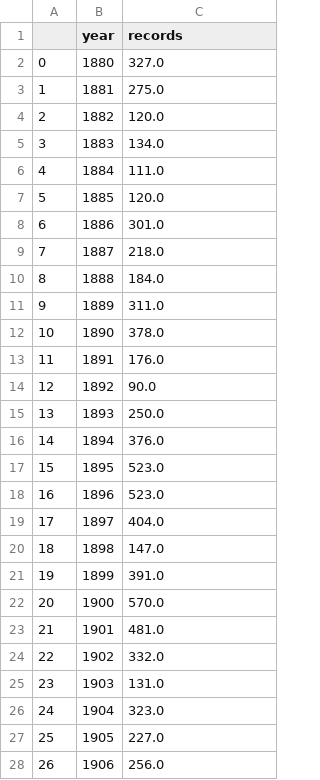
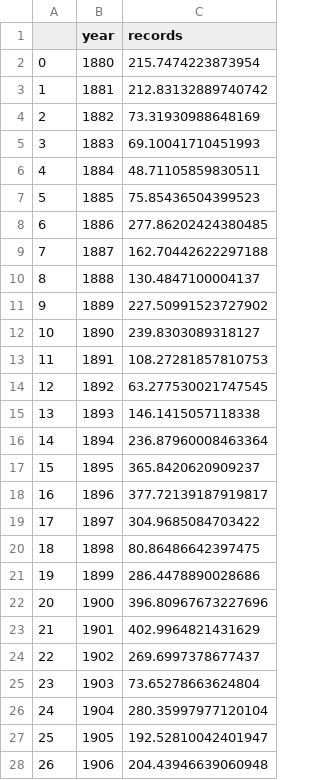
Before and after one commit to hausfath/daily_records, a CSV file: conus_max.csv, drawn as a sheet; only a part is shown; the diff covers the shown part only.

```diff
--- a/conus_max.csv
+++ b/conus_max.csv
@@ -1,28 +1,28 @@
 ,year,records
-0,1880,327.0
-1,1881,275.0
-2,1882,120.0
-3,1883,134.0
-4,1884,111.0
-5,1885,120.0
-6,1886,301.0
-7,1887,218.0
-8,1888,184.0
-9,1889,311.0
-10,1890,378.0
-11,1891,176.0
-12,1892,90.0
-13,1893,250.0
-14,1894,376.0
-15,1895,523.0
-16,1896,523.0
-17,1897,404.0
-18,1898,147.0
-19,1899,391.0
-20,1900,570.0
-21,1901,481.0
-22,1902,332.0
-23,1903,131.0
-24,1904,323.0
-25,1905,227.0
-26,1906,256.0
+0,1880,215.7474223873954
+1,1881,212.83132889740742
+2,1882,73.31930988648169
+3,1883,69.10041710451993
+4,1884,48.71105859830511
+5,1885,75.85436504399523
+6,1886,277.86202424380485
+7,1887,162.70442622297188
+8,1888,130.4847100004137
+9,1889,227.50991523727902
+10,1890,239.8303089318127
+11,1891,108.27281857810753
+12,1892,63.277530021747545
+13,1893,146.1415057118338
+14,1894,236.87960008463364
+15,1895,365.8420620909237
+16,1896,377.72139187919817
+17,1897,304.9685084703422
+18,1898,80.86486642397475
+19,1899,286.4478890028686
+20,1900,396.80967673227696
+21,1901,402.9964821431629
+22,1902,269.6997378677437
+23,1903,73.65278663624804
+24,1904,280.35997977120104
+25,1905,192.52810042401947
+26,1906,204.43946639060948
```
Also changed, not shown: 114 edited cells elsewhere in this file, conus_min.csv, global_max.csv, 12 other files.
